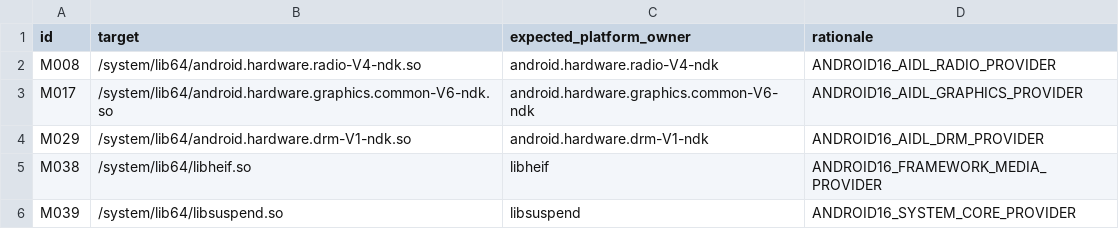
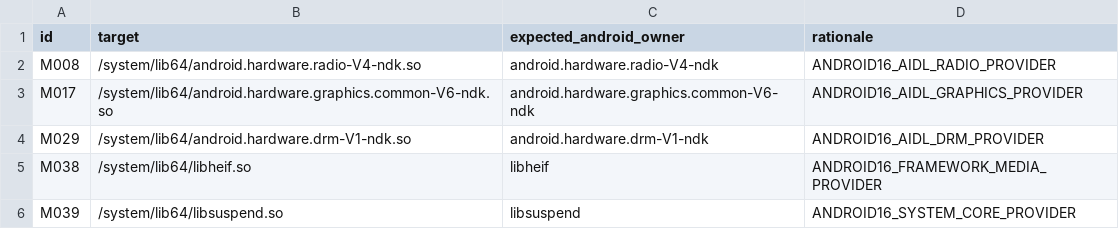
Before and after one commit to aimindseye/sableos, a TSV file: product/titan2/n1i-c2/platform-native-provider.tsv (was product/titan2/n1i-c2/platform-native-reuse.tsv), drawn as a sheet.

```diff
--- a/product/titan2/n1i-c2/platform-native-reuse.tsv
+++ b/product/titan2/n1i-c2/platform-native-provider.tsv
@@ -1,2 +1,2 @@
-id	target	expected_platform_owner	rationale
+id	target	expected_android_owner	rationale
 M008	/system/lib64/android.hardware.radio-V4-ndk.so	android.hardware.radio-V4-ndk	ANDROID16_AIDL_RADIO_PROVIDER
```
Also changed, not shown: build/BUILD_REGRESSIONS.tsv, 13 other files.
